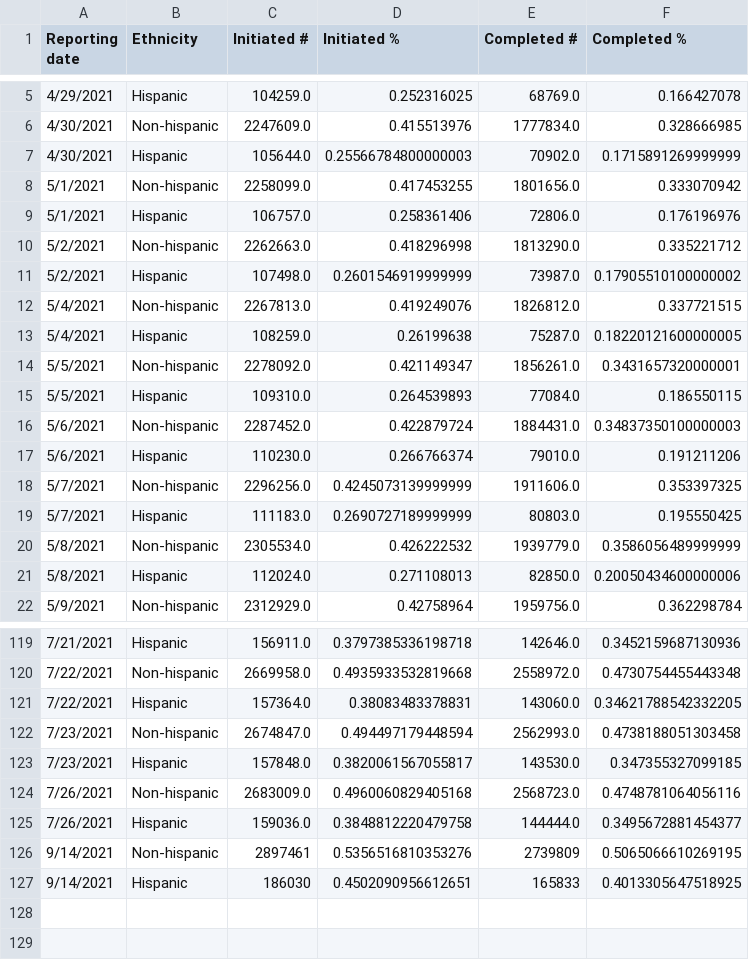
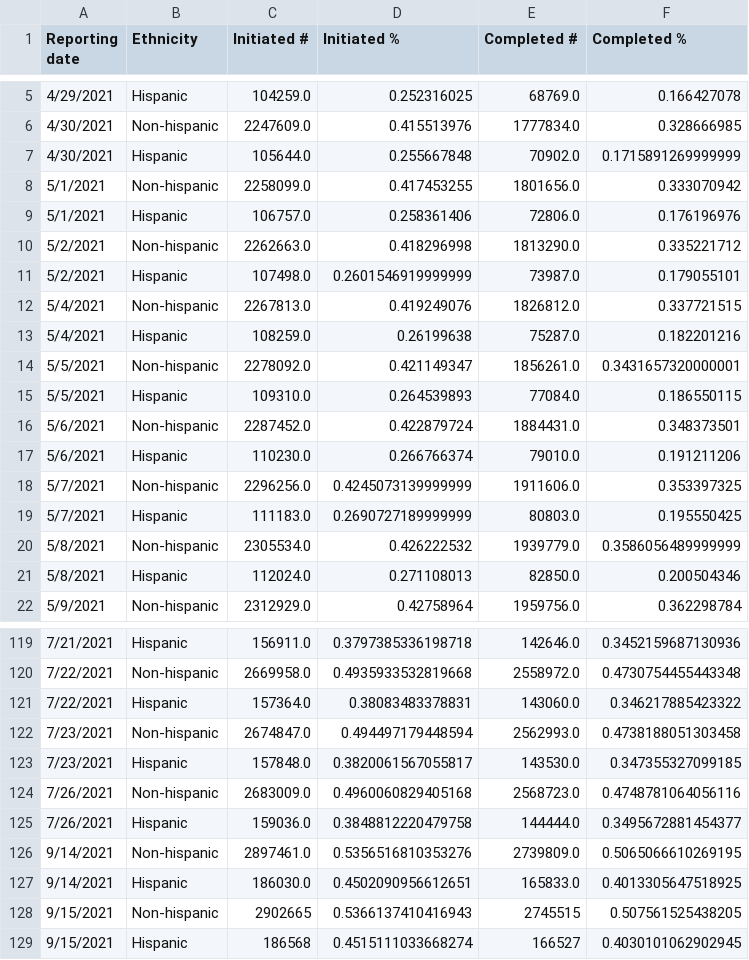
Before and after one commit to mattbayer/covid-wisconsin, a CSV file: data/vaccinations/Vax-Ethnicity-WI.csv, drawn as a sheet; only a part is shown, gaps mark what is left out; the diff covers the shown part only.

```diff
--- a/data/vaccinations/Vax-Ethnicity-WI.csv
+++ b/data/vaccinations/Vax-Ethnicity-WI.csv
@@ -6,3 +6,3 @@ Reporting date,Ethnicity,Initiated #,Initiated %,Completed #,Completed %
 4/30/2021,Non-hispanic,2247609.0,0.415513976,1777834.0,0.328666985
-4/30/2021,Hispanic,105644.0,0.25566784800000003,70902.0,0.1715891269999999
+4/30/2021,Hispanic,105644.0,0.255667848,70902.0,0.1715891269999999
 5/1/2021,Non-hispanic,2258099.0,0.417453255,1801656.0,0.333070942
@@ -10,8 +10,8 @@ Reporting date,Ethnicity,Initiated #,Initiated %,Completed #,Completed %
 5/2/2021,Non-hispanic,2262663.0,0.418296998,1813290.0,0.335221712
-5/2/2021,Hispanic,107498.0,0.2601546919999999,73987.0,0.17905510100000002
+5/2/2021,Hispanic,107498.0,0.2601546919999999,73987.0,0.179055101
 5/4/2021,Non-hispanic,2267813.0,0.419249076,1826812.0,0.337721515
-5/4/2021,Hispanic,108259.0,0.26199638,75287.0,0.18220121600000005
+5/4/2021,Hispanic,108259.0,0.26199638,75287.0,0.182201216
 5/5/2021,Non-hispanic,2278092.0,0.421149347,1856261.0,0.3431657320000001
 5/5/2021,Hispanic,109310.0,0.264539893,77084.0,0.186550115
-5/6/2021,Non-hispanic,2287452.0,0.422879724,1884431.0,0.34837350100000003
+5/6/2021,Non-hispanic,2287452.0,0.422879724,1884431.0,0.348373501
 5/6/2021,Hispanic,110230.0,0.266766374,79010.0,0.191211206
@@ -20,3 +20,3 @@ Reporting date,Ethnicity,Initiated #,Initiated %,Completed #,Completed %
 5/8/2021,Non-hispanic,2305534.0,0.426222532,1939779.0,0.3586056489999999
-5/8/2021,Hispanic,112024.0,0.271108013,82850.0,0.20050434600000006
+5/8/2021,Hispanic,112024.0,0.271108013,82850.0,0.200504346
 5/9/2021,Non-hispanic,2312929.0,0.42758964,1959756.0,0.362298784
@@ -120,3 +120,3 @@ Reporting date,Ethnicity,Initiated #,Initiated %,Completed #,Completed %
 7/22/2021,Non-hispanic,2669958.0,0.4935933532819668,2558972.0,0.4730754455443348
-7/22/2021,Hispanic,157364.0,0.38083483378831,143060.0,0.34621788542332205
+7/22/2021,Hispanic,157364.0,0.38083483378831,143060.0,0.346217885423322
 7/23/2021,Non-hispanic,2674847.0,0.494497179448594,2562993.0,0.4738188051303458
@@ -125,3 +125,5 @@ Reporting date,Ethnicity,Initiated #,Initiated %,Completed #,Completed %
 7/26/2021,Hispanic,159036.0,0.3848812220479758,144444.0,0.3495672881454377
-9/14/2021,Non-hispanic,2897461,0.5356516810353276,2739809,0.5065066610269195
-9/14/2021,Hispanic,186030,0.4502090956612651,165833,0.4013305647518925
+9/14/2021,Non-hispanic,2897461.0,0.5356516810353276,2739809.0,0.5065066610269195
+9/14/2021,Hispanic,186030.0,0.4502090956612651,165833.0,0.4013305647518925
+9/15/2021,Non-hispanic,2902665,0.5366137410416943,2745515,0.507561525438205
+9/15/2021,Hispanic,186568,0.4515111033668274,166527,0.4030101062902945
```
Also changed, not shown: 3 edited cells elsewhere in this file, data/vaccinations/Vax-Age-WI.csv, data/vaccinations/Vax-Manuf-WI.csv, 14 other files.
